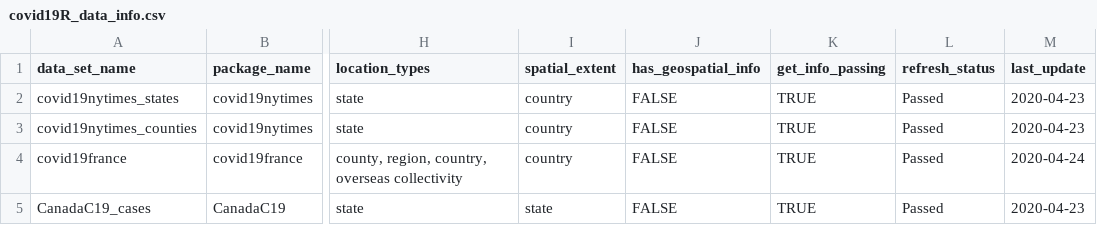
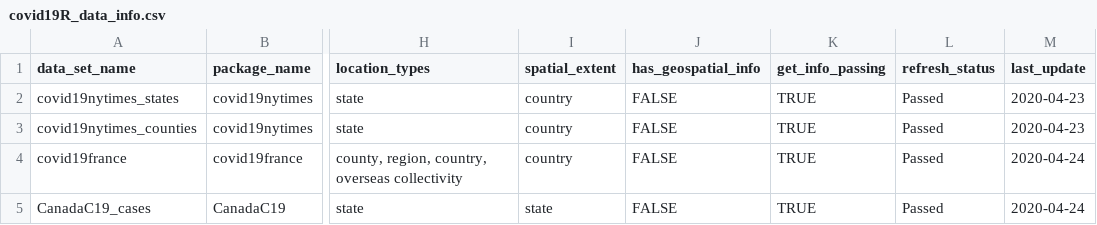
Before and after one commit to Covid19R/covid19Rdata, a CSV file: data/covid19R_data_info.csv, drawn as a sheet; only a part is shown, gaps mark what is left out; the diff names each change by its address in the sheet, - before the commit and + after, or states it on an @@ line.

Commit message:
Update the data

```diff
--- a/data/covid19R_data_info.csv
+++ b/data/covid19R_data_info.csv
-M5 (last_update): 2020-04-23
+M5 (last_update): 2020-04-24
```
